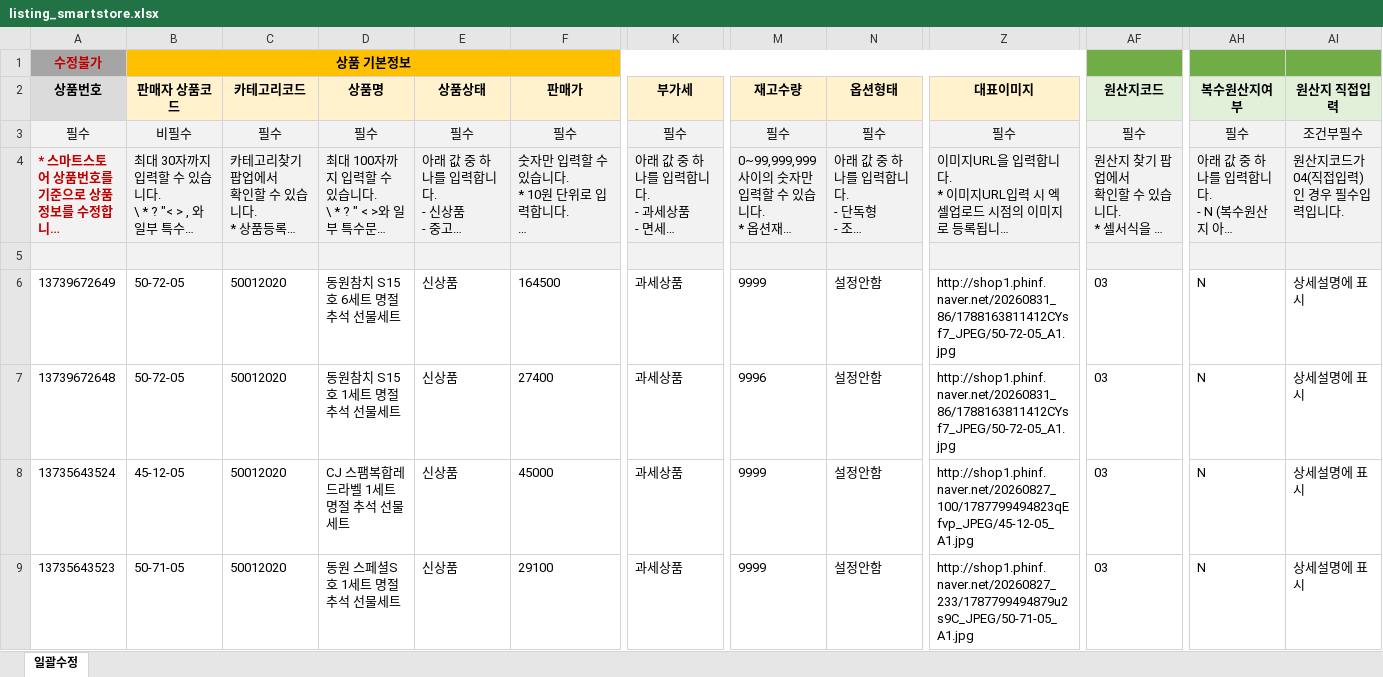
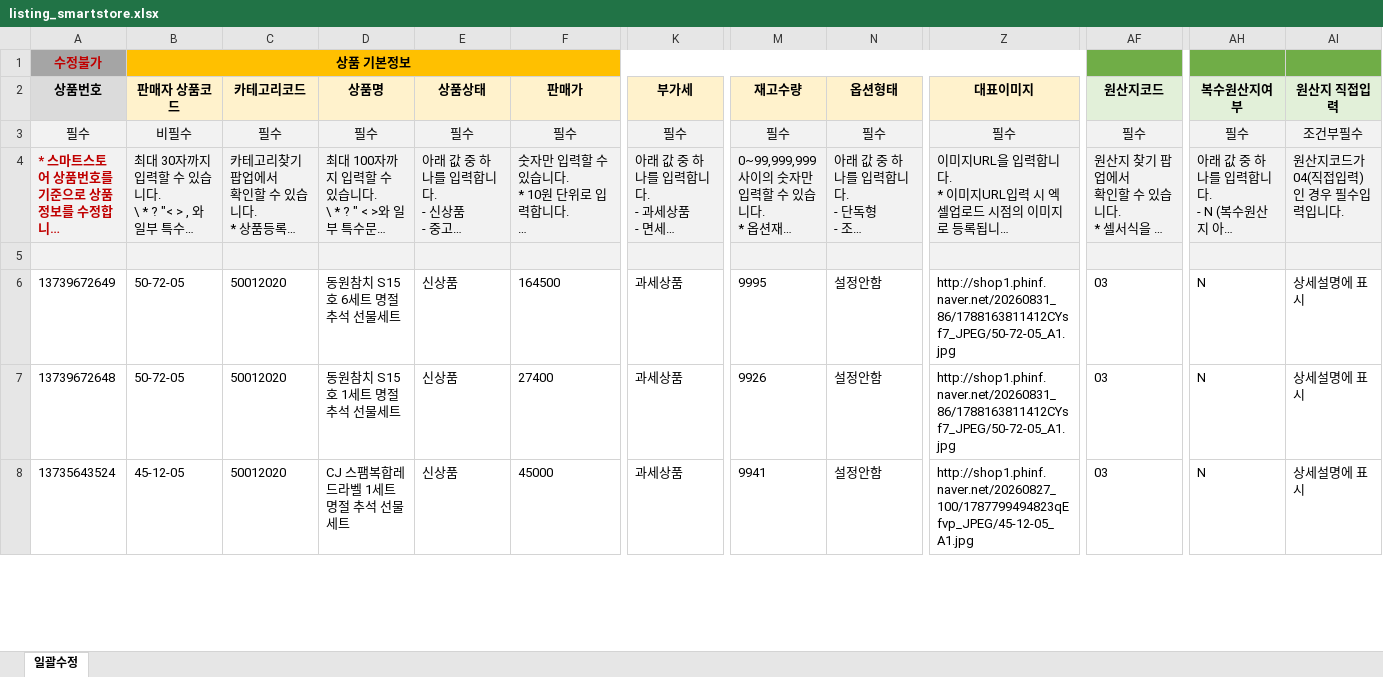
Before and after one commit to OURPROJECTDAO/work-automation-app, an Excel workbook: reference/listing_smartstore.xlsx, sheet 일괄수정, drawn as a sheet; only a part is shown, gaps mark what is left out; long unchanged cells end in …; values as stored, in another font and other column widths than the file's, no borders; rows hold the shown columns only; the diff covers the shown part only; the diff names each change by its address in the sheet, - before the commit and + after, or states it on an @@ line.

```diff
--- a/reference/listing_smartstore.xlsx (sheet 일괄수정)
+++ b/reference/listing_smartstore.xlsx (sheet 일괄수정)
-M6 (재고수량): 9999
+M6 (재고수량): 9995
-M7 (재고수량): 9996
+M7 (재고수량): 9926
-M8 (재고수량): 9999
+M8 (재고수량): 9941
-row 9: 13735643523 | 50-71-05 | 50012020 | 동원 스페셜S호 1세트 명절 추석 선물세트 | 신상품 | 29100 | 과세상품 | 9999 | 설정안함 | http://shop1.phinf.naver.net/20260827_233/1787799494879u2s9C_JPEG/50-71-05_A1.jpg | 03 | N | 상세설명에 표시
```
Also changed, not shown: 19 removed rows and 126 edited cells elsewhere in this sheet.
